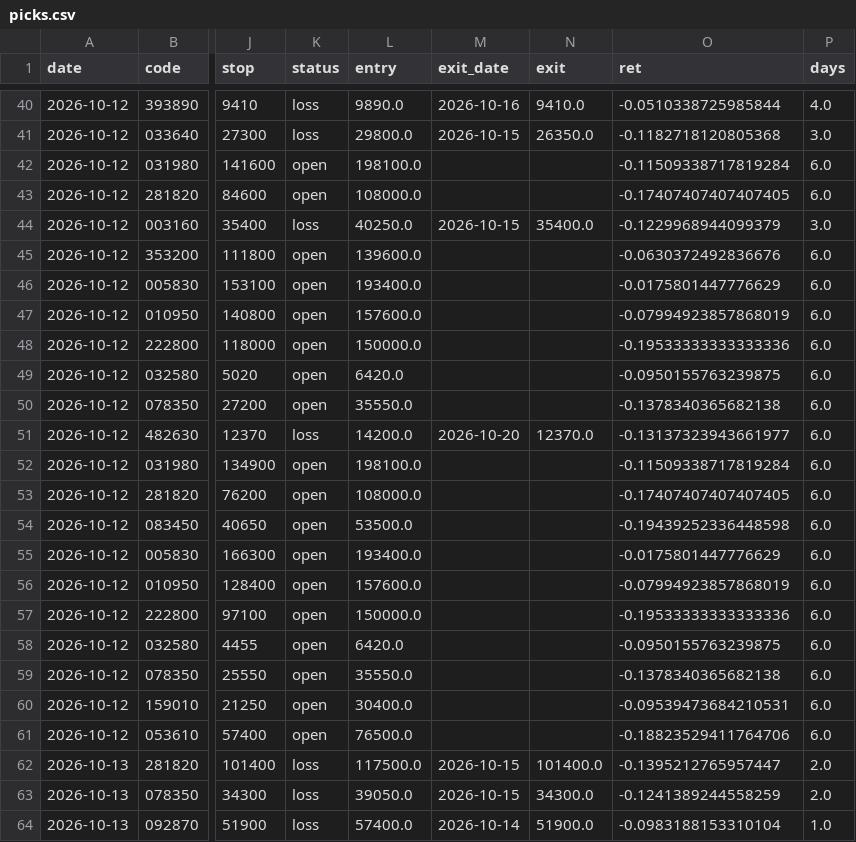
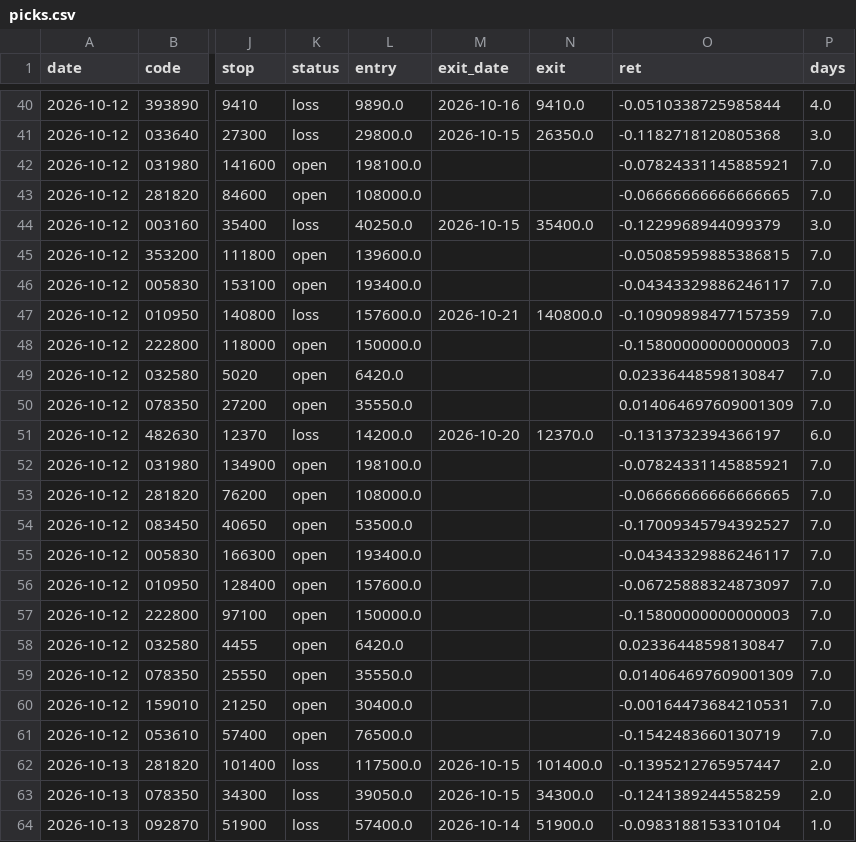
Before and after one commit to idenpark79-host/sugeupan, a CSV file: track/picks.csv, drawn as a sheet; only a part is shown, gaps mark what is left out; the diff covers the shown part only; the diff names each change by its address in the sheet, - before the commit and + after, or states it on an @@ line.

```diff
--- a/track/picks.csv
+++ b/track/picks.csv
-O42 (ret): -0.11509338717819284
+O42 (ret): -0.07824331145885921
-P42:P43 (days): 6.0
+P42:P43 (days): 7.0
-O43 (ret): -0.17407407407407405
+O43 (ret): -0.06666666666666665
-O45 (ret): -0.0630372492836676
+O45 (ret): -0.05085959885386815
-P45:P50 (days): 6.0
+P45:P50 (days): 7.0
-O46 (ret): -0.0175801447776629
+O46 (ret): -0.04343329886246117
-K47 (status): open
+K47 (status): loss
-M47 (exit_date): (empty)
+M47 (exit_date): 2026-10-21
-N47 (exit): (empty)
+N47 (exit): 140800.0
-O47 (ret): -0.07994923857868019
+O47 (ret): -0.10909898477157359
-O48 (ret): -0.19533333333333336
+O48 (ret): -0.15800000000000003
-O49 (ret): -0.0950155763239875
+O49 (ret): 0.02336448598130847
-O50 (ret): -0.1378340365682138
+O50 (ret): 0.014064697609001309
-O51 (ret): -0.13137323943661977
+O51 (ret): -0.1313732394366197
-O52 (ret): -0.11509338717819284
+O52 (ret): -0.07824331145885921
-P52:P61 (days): 6.0
+P52:P61 (days): 7.0
-O53 (ret): -0.17407407407407405
+O53 (ret): -0.06666666666666665
-O54 (ret): -0.19439252336448598
+O54 (ret): -0.17009345794392527
-O55 (ret): -0.0175801447776629
+O55 (ret): -0.04343329886246117
-O56 (ret): -0.07994923857868019
+O56 (ret): -0.06725888324873097
-O57 (ret): -0.19533333333333336
+O57 (ret): -0.15800000000000003
-O58 (ret): -0.0950155763239875
+O58 (ret): 0.02336448598130847
-O59 (ret): -0.1378340365682138
+O59 (ret): 0.014064697609001309
-O60 (ret): -0.09539473684210531
+O60 (ret): -0.00164473684210531
-O61 (ret): -0.18823529411764706
+O61 (ret): -0.1542483660130719
```
Also changed, not shown: 120 edited cells elsewhere in this file, 1 other file.
